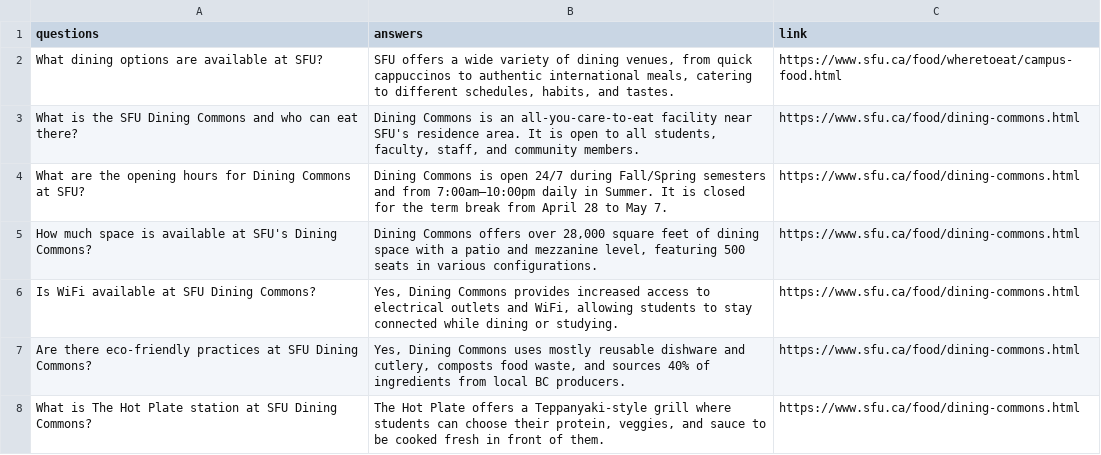
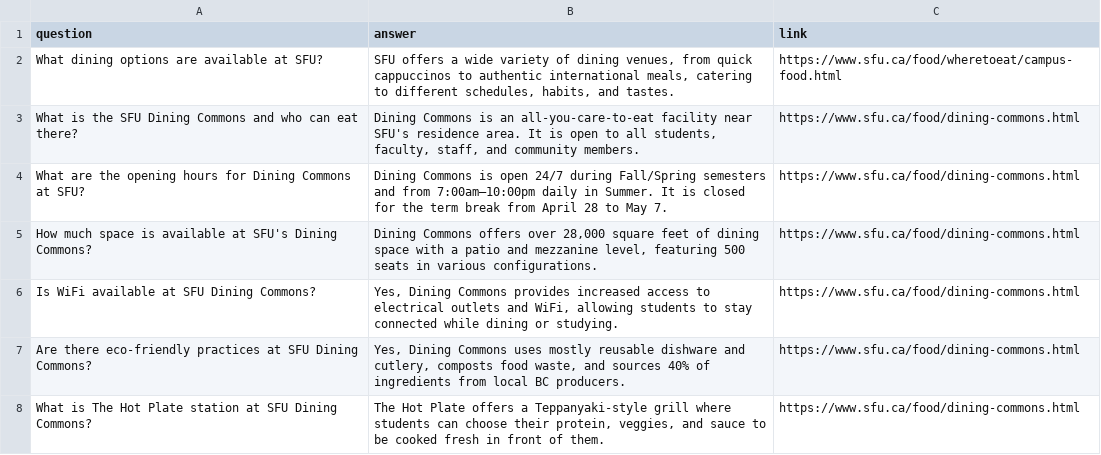
Before and after one commit to ayanahye/Campus-Connect-AI, a CSV file: personalization-food-data/qa_pairs_food.csv, drawn as a sheet; only a part is shown.

```diff
--- a/personalization-food-data/qa_pairs_food.csv
+++ b/personalization-food-data/qa_pairs_food.csv
@@ -1,2 +1,2 @@
-questions,answers,link
+question,answer,link
 What dining options are available at SFU?,"SFU offers a wide variety of dining venues, from quick cappuccinos to authentic international meals, catering to different schedules, habits, and tastes.",https://www.sfu.ca/food/wheretoeat/campus-food.html
```
Also changed, not shown: SFU-Faq-Data/sfu-housing-with-sources.csv, 4 other files.
